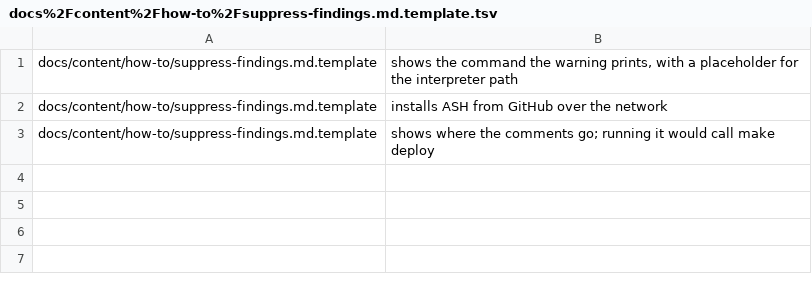
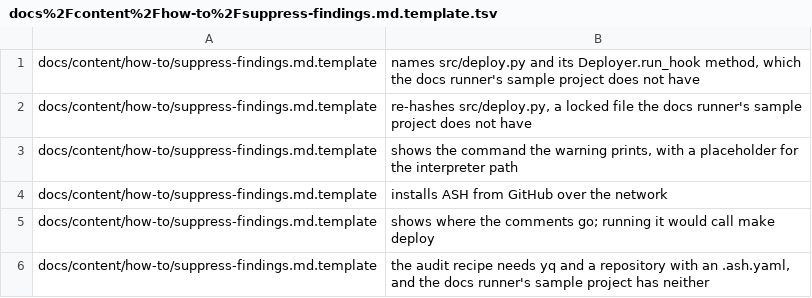
Before and after one commit to awslabs/automated-security-helper, a TSV file: docs/illustrative-seed/docs%2Fcontent%2Fhow-to%2Fsuppress-findings.md.template.tsv, drawn as a sheet.

Commit message:
chore(docs): list the markers main added since the seeds were first written
Main moved from c15148192f4 to f6cc3c03ac86 while the seeds were being
written, and its pages gained 12 markers that keep a block out of the
runs: 2 on mcp-config.md, 2 on scan-container-images.md, 2 on
suppress-findings.md and 3 on its template, 2 on the new
track-findings-over-time.md, and 1 on tests/test_data/images/README.md.
The seeds are written once, from main, and the pull request that adds
them is compared with a fork point that holds none, so the lines go in
here and no later change may add one. The unexecuted-command seed did not
move: the pages main changed add no block that check counts.

The corpus census restates the seed. The runner executes 196 blocks on
the merged pages, five fewer than before main's changes, because main
marked or dropped more blocks than it added, and 9 of the 12 new lines
sit on pages the runner runs. So SEED_LINES_ON_RUN_PAGES_AT_MAIN is 527,
EXECUTED_BLOCKS_ADDED_SINCE_MAIN is 45, and the illustrative ratchet's
SEED_AT_MAIN is 640 (611 illustrative, 25 runner=none, 4 save-as). The
seed lines are what the checks' own render_seeds writes for the merged
tree.

```diff
--- a/docs/illustrative-seed/docs%2Fcontent%2Fhow-to%2Fsuppress-findings.md.template.tsv
+++ b/docs/illustrative-seed/docs%2Fcontent%2Fhow-to%2Fsuppress-findings.md.template.tsv
@@ -1 +1,3 @@
+docs/content/how-to/suppress-findings.md.template	names src/deploy.py and its Deployer.run_hook method, which the docs runner's sample project does not have
+docs/content/how-to/suppress-findings.md.template	re-hashes src/deploy.py, a locked file the docs runner's sample project does not have
 docs/content/how-to/suppress-findings.md.template	shows the command the warning prints, with a placeholder for the interpreter path
@@ -3 +5,2 @@ docs/content/how-to/suppress-findings.md.template	installs ASH from GitHub over
 docs/content/how-to/suppress-findings.md.template	shows where the comments go; running it would call make deploy
+docs/content/how-to/suppress-findings.md.template	the audit recipe needs yq and a repository with an .ash.yaml, and the docs runner's sample project has neither
```
Also changed, not shown: docs/illustrative-seed/docs%2Fcontent%2Fhow-to%2Fsuppress-findings.md.tsv, 6 other files.
